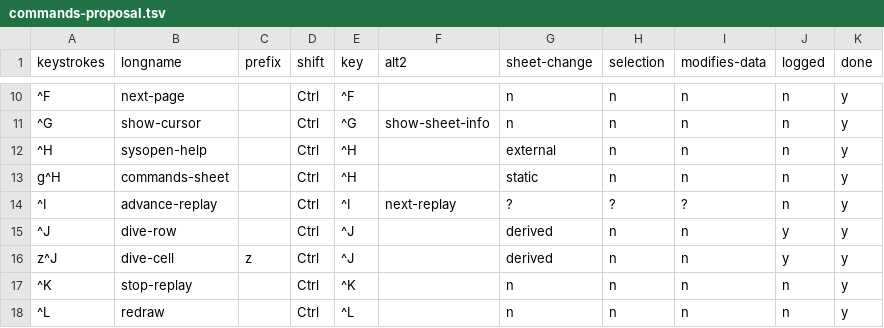
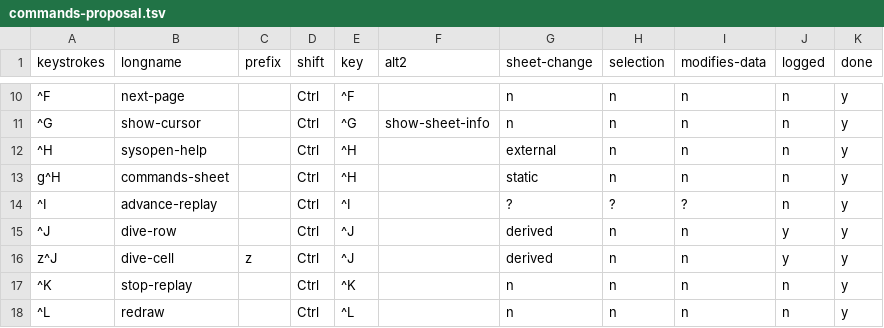
Before and after one commit to saulpw/visidata, a TSV file: commands-proposal.tsv, drawn as a sheet; only a part is shown, gaps mark what is left out; the diff covers the shown part only; the diff names each change by its address in the sheet, - before the commit and + after, or states it on an @@ line.

Commit message:
[dev] investigate alts for longnames

```diff
--- a/commands-proposal.tsv
+++ b/commands-proposal.tsv
-F14 (alt2): next-replay
+F14 (alt2): (empty)
```
Also changed, not shown: 11 edited cells elsewhere in this file.
